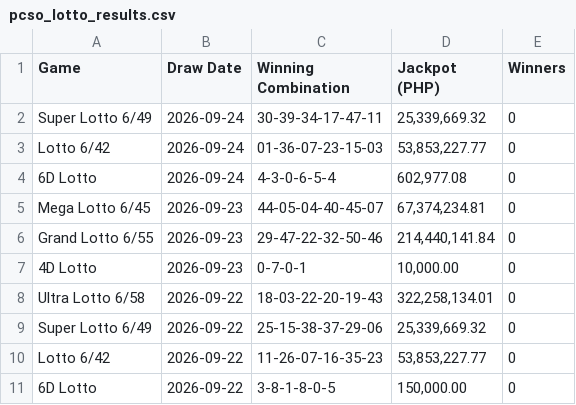
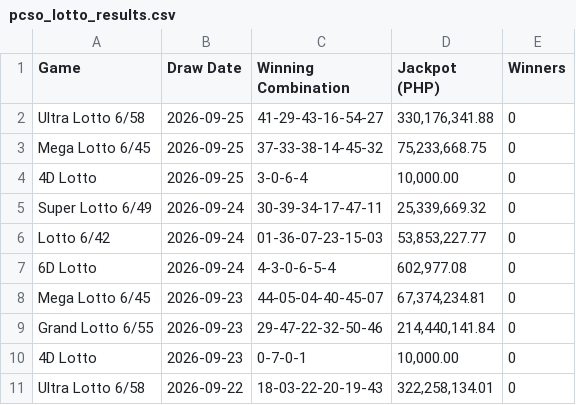
Before and after one commit to jasonbtubilag/pcso-lotto, a CSV file: pcso_lotto_results.csv, drawn as a sheet; only a part is shown; the shorter side is filled out with more unchanged rows; the diff names each change by its address in the sheet, - before the commit and + after, or states it on an @@ line.

```diff
--- a/pcso_lotto_results.csv
+++ b/pcso_lotto_results.csv
+row 2: Ultra Lotto 6/58 | 2026-09-25 | 41-29-43-16-54-27 | 330,176,341.88 | 0
+row 3: Mega Lotto 6/45 | 2026-09-25 | 37-33-38-14-45-32 | 75,233,668.75 | 0
+row 4: 4D Lotto | 2026-09-25 | 3-0-6-4 | 10,000.00 | 0
```
Also changed, not shown: 5 other files.
